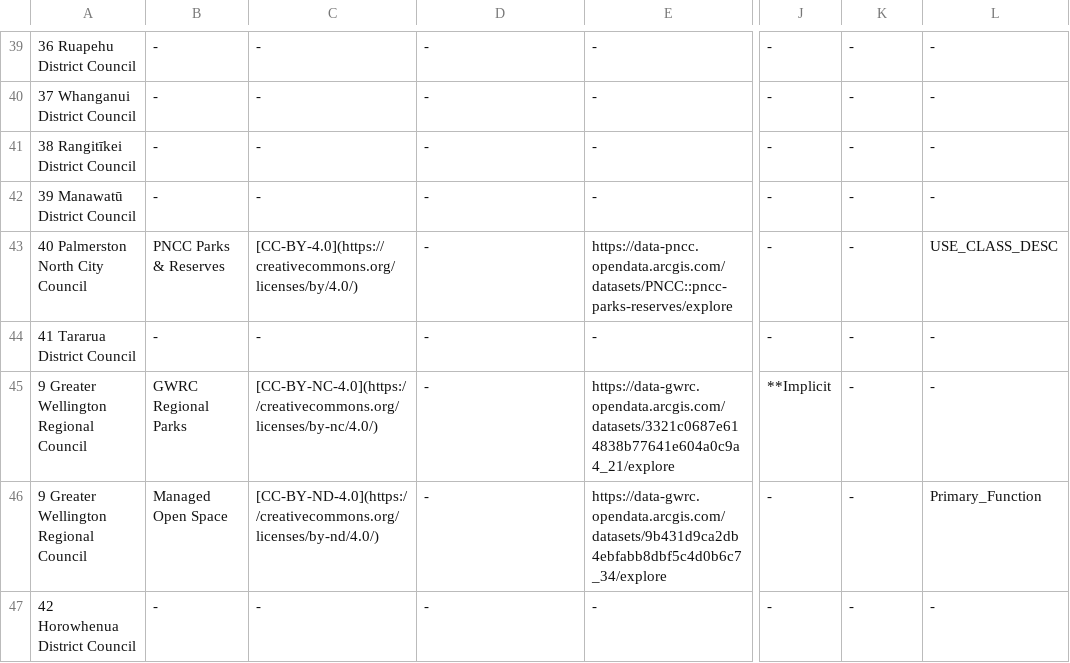
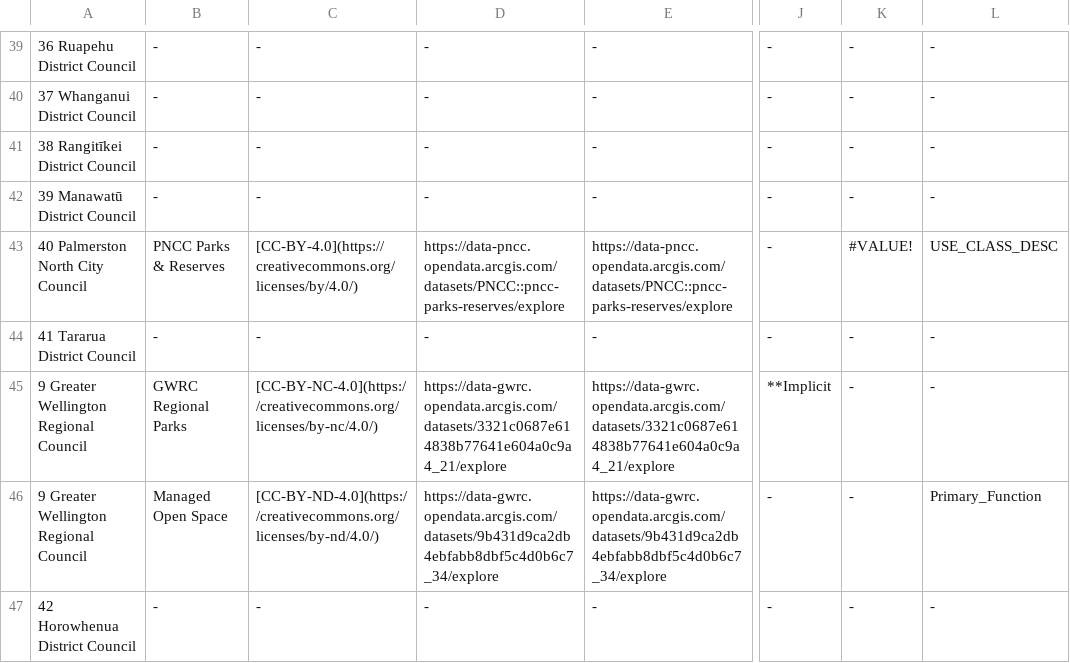
Before and after one commit to manaakiwhenua/PAN-NZ-data-catalogue-and-guidelines, a CSV file: _data/Parks_and_Reserves.csv, drawn as a sheet; only a part is shown, gaps mark what is left out; the diff covers the shown part only; the diff names each change by its address in the sheet, - before the commit and + after, or states it on an @@ line.

```diff
--- a/_data/Parks_and_Reserves.csv
+++ b/_data/Parks_and_Reserves.csv
-D43: -
+D43: https://data-pncc.opendata.arcgis.com/datasets/PNCC::pncc-parks-reserves/explore
-K43: -
+K43: #VALUE!
-D45: -
+D45: https://data-gwrc.opendata.arcgis.com/datasets/3321c0687e614838b77641e604a0c9a4_21/explore
-D46: -
+D46: https://data-gwrc.opendata.arcgis.com/datasets/9b431d9ca2db4ebfabb8dbf5c4d0b6c7_34/explore
```
Also changed, not shown: 30 edited cells elsewhere in this file, 9 other files.
